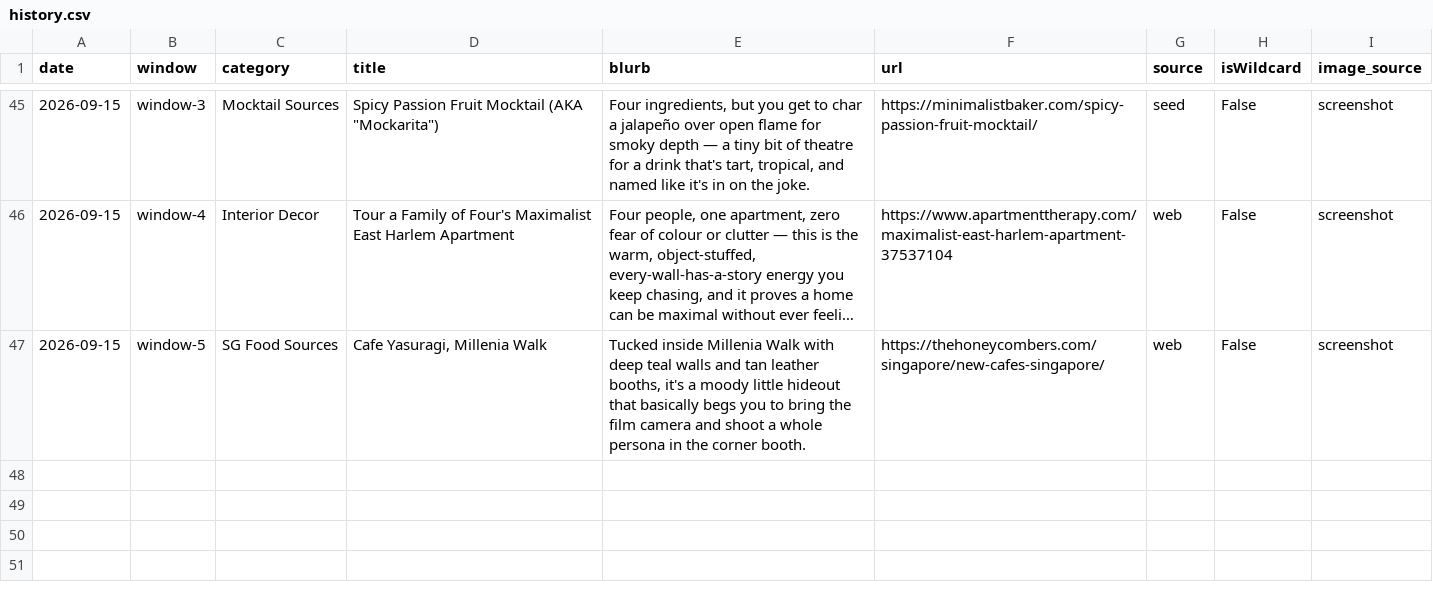
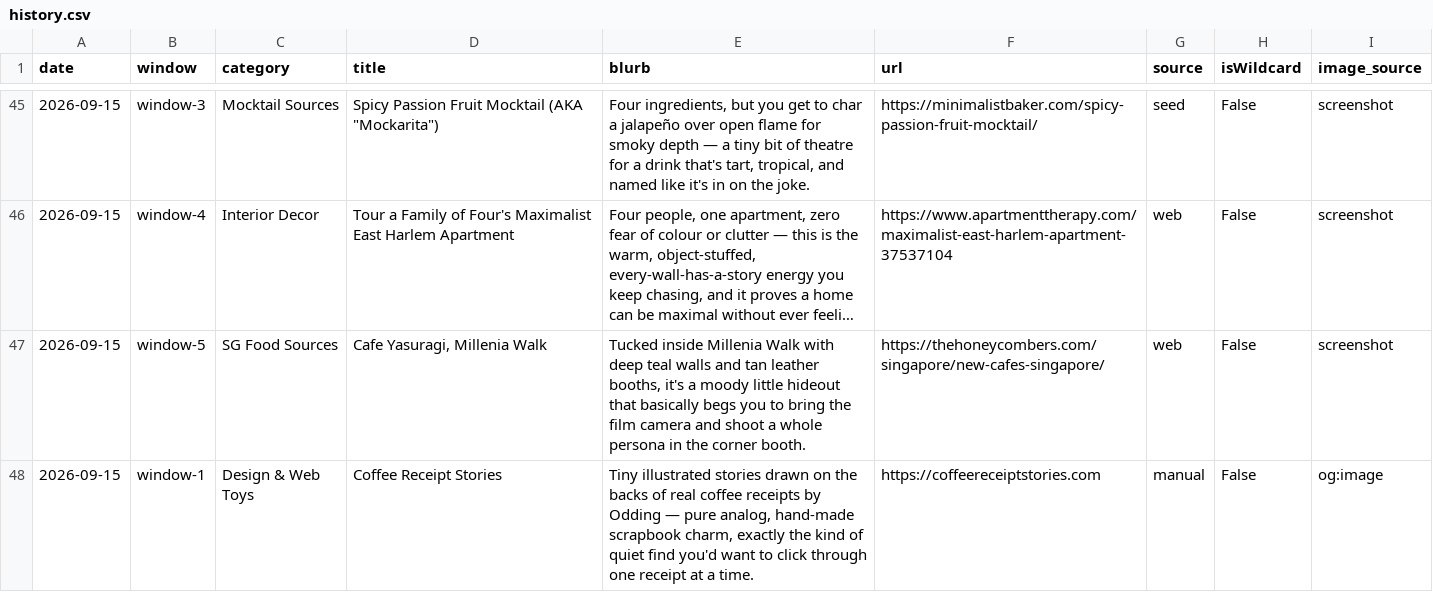
Before and after one commit to neeshasahl-cpu/mellies-corner, a CSV file: history.csv, drawn as a sheet; only a part is shown, gaps mark what is left out; long unchanged cells end in …; the diff names each change by its address in the sheet, - before the commit and + after, or states it on an @@ line.

```diff
--- a/history.csv
+++ b/history.csv
+row 48: 2026-09-15 | window-1 | Design & Web Toys | Coffee Receipt Stories | Tiny illustrated stories drawn on the backs of real coffee receipts by Odding — pure analog, hand-made scrapbook charm, exactly the kind of quiet find you'd want to click through one receipt at a time. | https://coffeereceiptstories.com | manual | False | og:image
```
Also changed, not shown: 3 other files.
